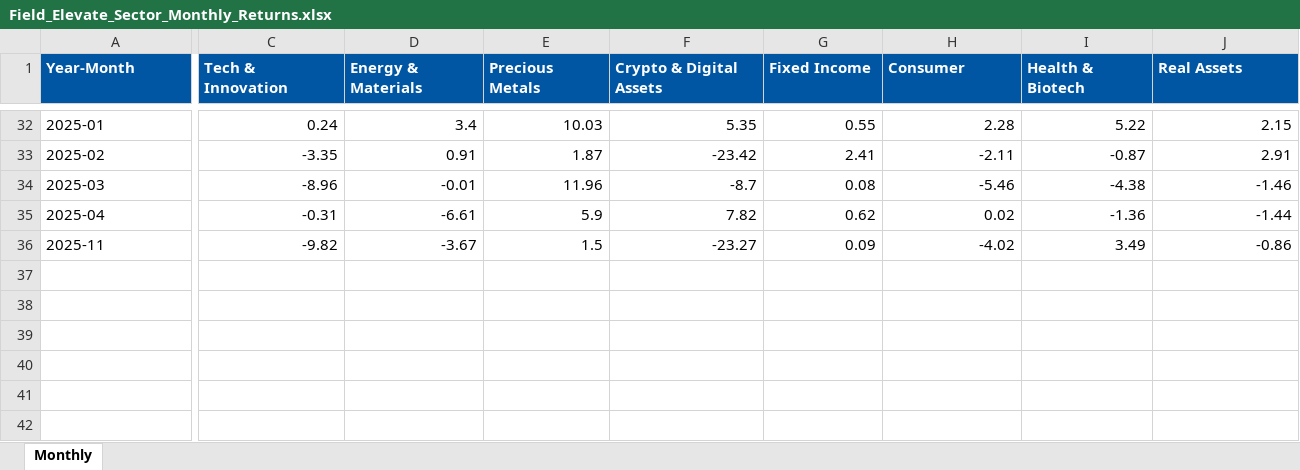
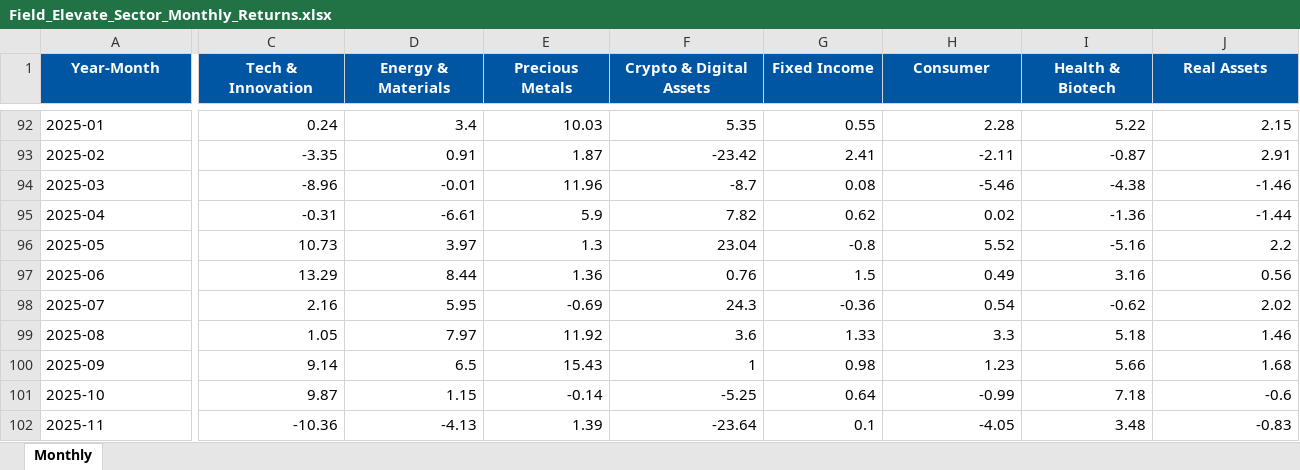
Before and after one commit to SagarFieldElevate/SectorRotation, an Excel workbook: Field_Elevate_Sector_Monthly_Returns.xlsx, sheet Monthly, drawn as a sheet; only a part is shown, gaps mark what is left out; values as stored, in another font and other column widths than the file's, no borders; addresses are those after the commit; the diff covers the shown part only; the diff names each change by its address in the sheet, - before the commit and + after, or states it on an @@ line.

```diff
--- a/Field_Elevate_Sector_Monthly_Returns.xlsx (sheet Monthly)
+++ b/Field_Elevate_Sector_Monthly_Returns.xlsx (sheet Monthly)
-A1:J1 alignment: left
+A1:J1 alignment: center
@@ row 6 moved to row 96: 2025-05 @@
@@ row 7 moved to row 97: 2025-06 @@
@@ row 8 moved to row 98: 2025-07 @@
@@ row 9 moved to row 99: 2025-08 @@
@@ row 2 moved to row 100: 2025-09 @@
@@ row 3 moved to row 101: 2025-10 @@
-C102 (Tech & Innovation): -9.82
+C102 (Tech & Innovation): -10.36
-D102 (Energy & Materials): -3.67
+D102 (Energy & Materials): -4.13
-E102 (Precious Metals): 1.5
+E102 (Precious Metals): 1.39
-F102 (Crypto & Digital Assets): -23.27
+F102 (Crypto & Digital Assets): -23.64
-G102 (Fixed Income): 0.09
+G102 (Fixed Income): 0.1
-H102 (Consumer): -4.02
+H102 (Consumer): -4.05
-I102 (Health & Biotech): 3.49
+I102 (Health & Biotech): 3.48
-J102 (Real Assets): -0.86
+J102 (Real Assets): -0.83
```
Also changed, not shown: 66 added rows, 2 edited cells and cell formats elsewhere in this sheet.
